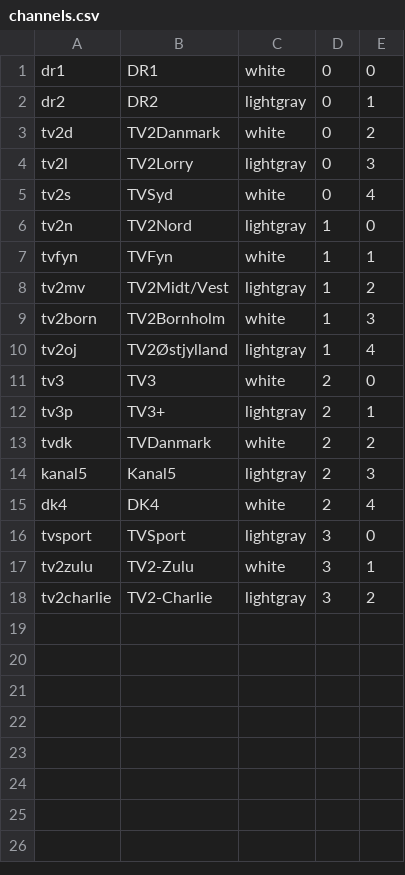
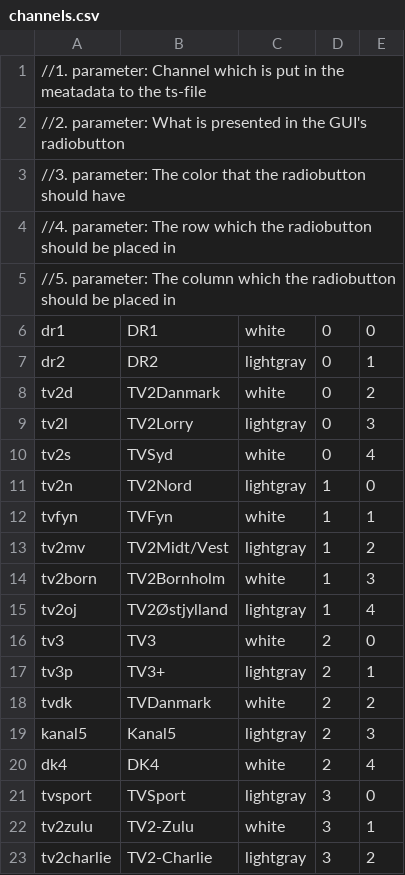
Before and after one commit to kb-dk/digivid-processor, a CSV file: src/main/config/channels.csv, drawn as a sheet.

Commit message:
Introduced log-file. Implemented explaining comments in channels.csv list Renamed metadata.csv to localVHS.properties Renamed FileObjectMetadata to VHSFileMetadata

```diff
--- a/src/main/config/channels.csv
+++ b/src/main/config/channels.csv
@@ -1 +1,6 @@
+//1. parameter: Channel which is put in the meatadata to the ts-file
+//2. parameter: What is presented in the GUI's radiobutton
+//3. parameter: The color that the radiobutton should have
+//4. parameter: The row which the radiobutton should be placed in
+//5. parameter: The column which the radiobutton should be placed in
 dr1,DR1,white,0,0
```
Also changed, not shown: 15 other files.
